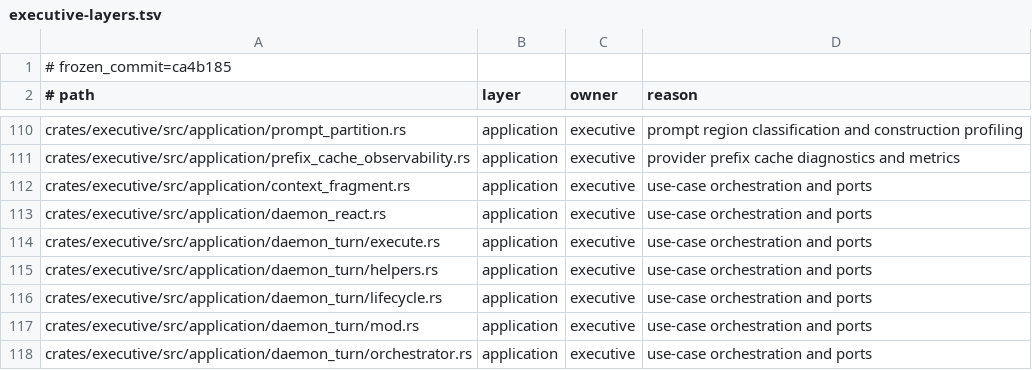
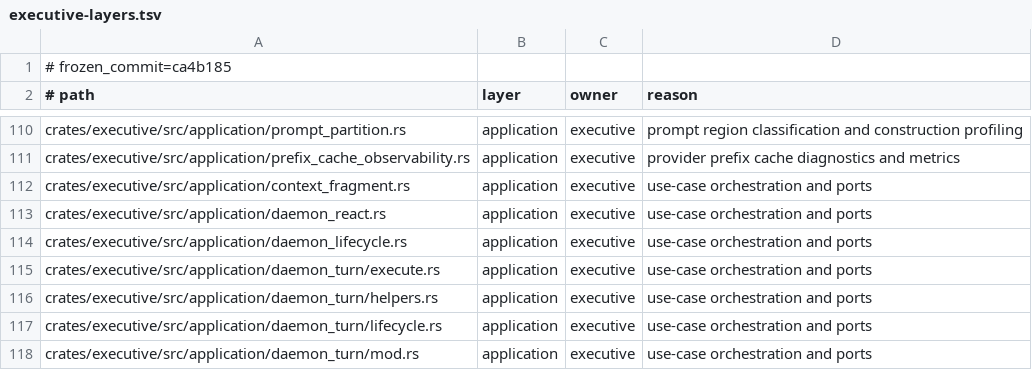
Before and after one commit to Aurobear/aletheon, a TSV file: config/architecture/executive-layers.tsv, drawn as a sheet; only a part is shown, gaps mark what is left out; the shorter side is filled out with more unchanged rows; the diff names each change by its address in the sheet, - before the commit and + after, or states it on an @@ line.

Commit message:
feat(lifecycle): define deterministic daemon startup orchestration
Client startup previously had no shared application contract for install-mode
selection, readiness, version compatibility, or concurrent activation. That
left adapters to invent their own startup ordering and race behavior.

- add typed install modes, readiness states, receipts, and lifecycle errors
- serialize activation behind an injected cross-process startup lease
- re-probe after lock acquisition to prevent duplicate daemon activation
- recover stale sockets before activation and attach diagnostics to timeouts
- fail closed on protocol and runtime version mismatches
- bind U-BOOT-003 to concurrent-client and stale-socket acceptance coverage

```diff
--- a/config/architecture/executive-layers.tsv
+++ b/config/architecture/executive-layers.tsv
+row 114: crates/executive/src/application/daemon_lifecycle.rs | application | executive | use-case orchestration and ports
```
Also changed, not shown: config/architecture/acceptance-ids.tsv, 3 other files.
